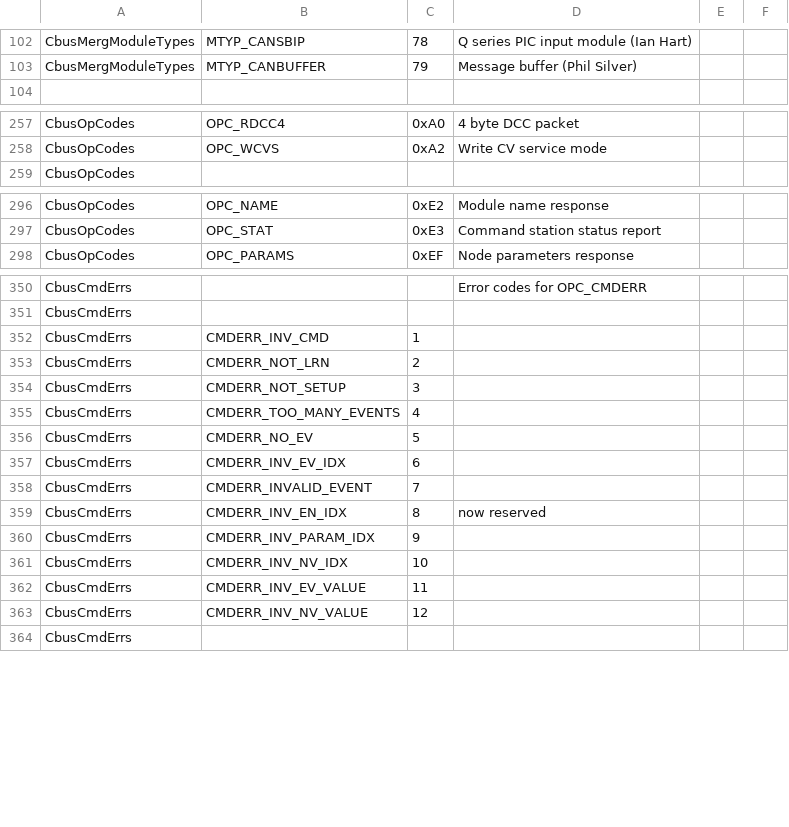
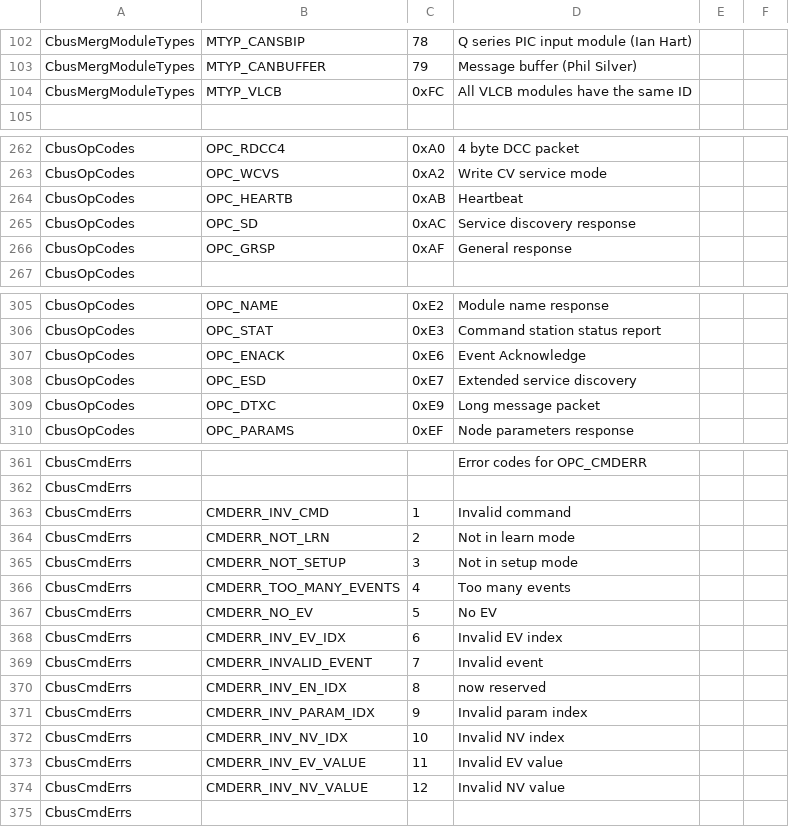
Before and after one commit to Versatile-LCB/VLCB-defs, a CSV file: vlcb-defs.csv, drawn as a sheet; only a part is shown, gaps mark what is left out; the diff covers the shown part only.

Commit message:
Add VLCB specific definitions.

```diff
--- a/vlcb-defs.csv
+++ b/vlcb-defs.csv
@@ -103,2 +103,3 @@ CbusMergModuleTypes,MTYP_CANSBIP,78,Q series PIC input module (Ian Hart)
 CbusMergModuleTypes,MTYP_CANBUFFER,79,Message buffer (Phil Silver)
+CbusMergModuleTypes,MTYP_VLCB,0xFC,All VLCB modules have the same ID
 
@@ -258,2 +263,5 @@ CbusOpCodes,OPC_RDCC4,0xA0,4 byte DCC packet
 CbusOpCodes,OPC_WCVS,0xA2,Write CV service mode
+CbusOpCodes,OPC_HEARTB,0xAB,Heartbeat
+CbusOpCodes,OPC_SD,0xAC,Service discovery response
+CbusOpCodes,OPC_GRSP,0xAF,General response
 CbusOpCodes,,,
@@ -297,2 +306,5 @@ CbusOpCodes,OPC_NAME,0xE2,Module name response
 CbusOpCodes,OPC_STAT,0xE3,Command station status report
+CbusOpCodes,OPC_ENACK,0xE6,Event Acknowledge
+CbusOpCodes,OPC_ESD,0xE7,Extended service discovery
+CbusOpCodes,OPC_DTXC,0xE9,Long message packet
 CbusOpCodes,OPC_PARAMS,0xEF,Node parameters response
@@ -351,14 +362,14 @@ CbusCmdErrs,,,Error codes for OPC_CMDERR
 CbusCmdErrs,,,
-CbusCmdErrs,CMDERR_INV_CMD,1,
-CbusCmdErrs,CMDERR_NOT_LRN,2,
-CbusCmdErrs,CMDERR_NOT_SETUP,3,
-CbusCmdErrs,CMDERR_TOO_MANY_EVENTS,4,
-CbusCmdErrs,CMDERR_NO_EV,5,
-CbusCmdErrs,CMDERR_INV_EV_IDX,6,
-CbusCmdErrs,CMDERR_INVALID_EVENT,7,
+CbusCmdErrs,CMDERR_INV_CMD,1,Invalid command
+CbusCmdErrs,CMDERR_NOT_LRN,2,Not in learn mode
+CbusCmdErrs,CMDERR_NOT_SETUP,3,Not in setup mode
+CbusCmdErrs,CMDERR_TOO_MANY_EVENTS,4,Too many events
+CbusCmdErrs,CMDERR_NO_EV,5,No EV
+CbusCmdErrs,CMDERR_INV_EV_IDX,6,Invalid EV index
+CbusCmdErrs,CMDERR_INVALID_EVENT,7,Invalid event
 CbusCmdErrs,CMDERR_INV_EN_IDX,8,now reserved
-CbusCmdErrs,CMDERR_INV_PARAM_IDX,9,
-CbusCmdErrs,CMDERR_INV_NV_IDX,10,
-CbusCmdErrs,CMDERR_INV_EV_VALUE,11,
-CbusCmdErrs,CMDERR_INV_NV_VALUE,12,
+CbusCmdErrs,CMDERR_INV_PARAM_IDX,9,Invalid param index
+CbusCmdErrs,CMDERR_INV_NV_IDX,10,Invalid NV index
+CbusCmdErrs,CMDERR_INV_EV_VALUE,11,Invalid EV value
+CbusCmdErrs,CMDERR_INV_NV_VALUE,12,Invalid NV value
 CbusCmdErrs,,,
```
Also changed, not shown: 26 added rows, 1 removed row and 1 edited cell elsewhere in this file, 12 other files.
